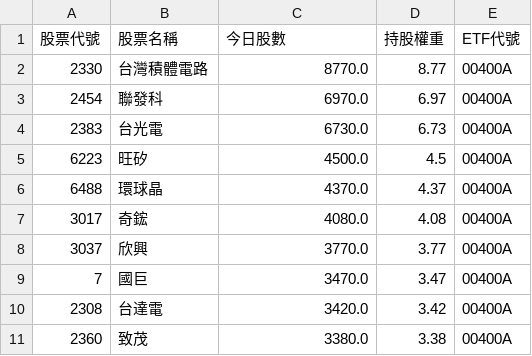
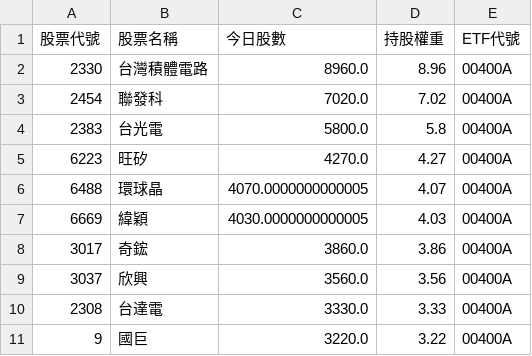
Before and after one commit to caesar263/my-etf-tracker, a CSV file: holdings_00400A.csv, drawn as a sheet.

```diff
--- a/holdings_00400A.csv
+++ b/holdings_00400A.csv
@@ -1,11 +1,11 @@
 股票代號,股票名稱,今日股數,持股權重,ETF代號
-2330,台灣積體電路,8770.0,8.77,00400A
-2454,聯發科,6970.0,6.97,00400A
-2383,台光電,6730.0,6.73,00400A
-6223,旺矽,4500.0,4.5,00400A
-6488,環球晶,4370.0,4.37,00400A
-3017,奇鋐,4080.0,4.08,00400A
-3037,欣興,3770.0,3.77,00400A
-7,國巨,3470.0,3.47,00400A
-2308,台達電,3420.0,3.42,00400A
-2360,致茂,3380.0,3.38,00400A
+2330,台灣積體電路,8960.0,8.96,00400A
+2454,聯發科,7020.0,7.02,00400A
+2383,台光電,5800.0,5.8,00400A
+6223,旺矽,4270.0,4.27,00400A
+6488,環球晶,4070.0000000000005,4.07,00400A
+6669,緯穎,4030.0000000000005,4.03,00400A
+3017,奇鋐,3860.0,3.86,00400A
+3037,欣興,3560.0,3.56,00400A
+2308,台達電,3330.0,3.33,00400A
+9,國巨,3220.0,3.22,00400A
```
Also changed, not shown: final_analysis.csv, holdings_00988A.csv, 14 other files.
